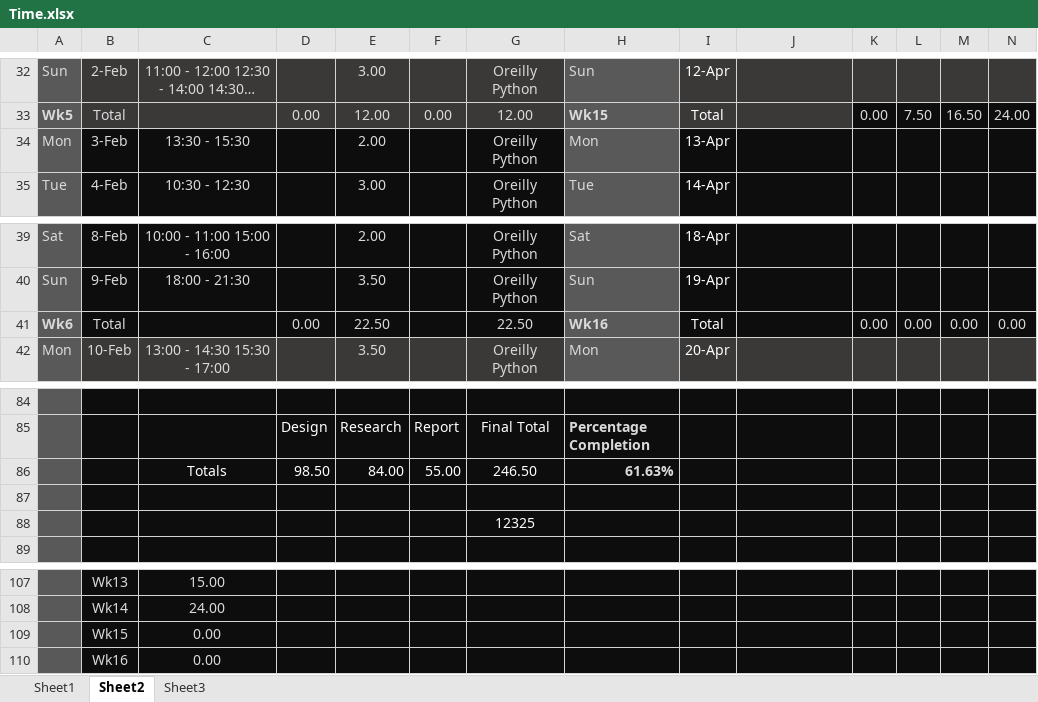
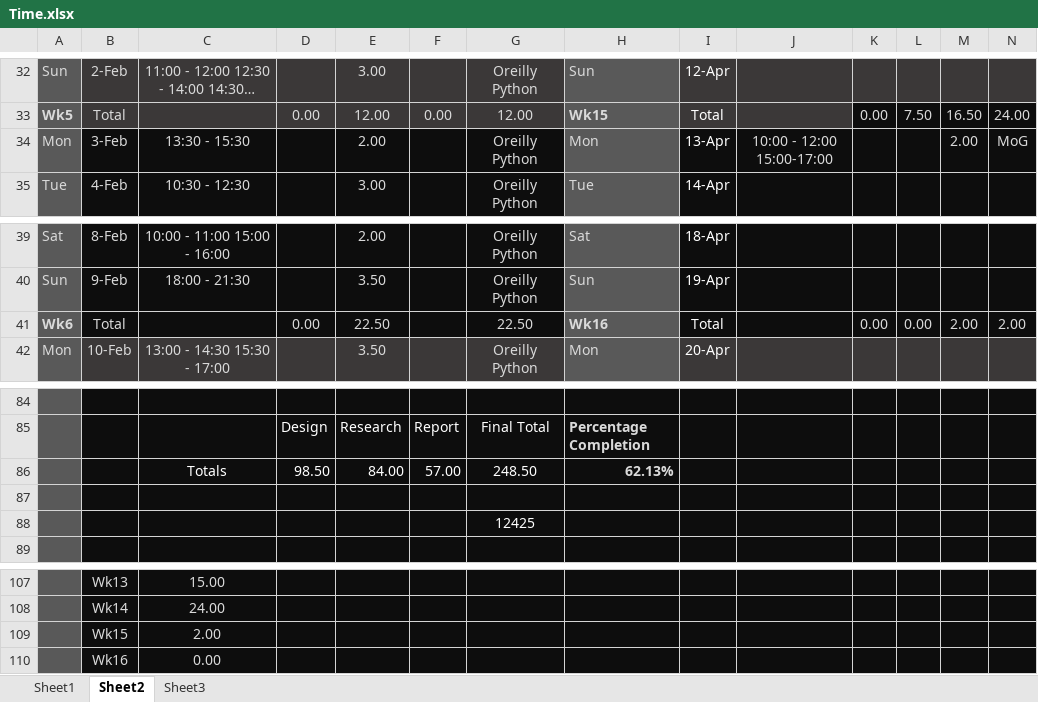
Before and after one commit to xolopx/thesisWindows, an Excel workbook: Time.xlsx, sheet Sheet2, drawn as a sheet; only a part is shown, gaps mark what is left out; long unchanged cells end in …; values as stored, in another font and other column widths than the file's, no borders; charts and pictures and conditional formats not drawn; the diff names each change by its address in the sheet, - before the commit and + after, or states it on an @@ line.

```diff
--- a/Time.xlsx (sheet Sheet2)
+++ b/Time.xlsx (sheet Sheet2)
-J34: (empty)
+J34: 10:00 - 12:00 15:00-17:00
-M34: (empty)
+M34: 2.00
-N34: (empty)
+N34: MoG
-M41: 0.00
+M41: 2.00
-N41: 0.00
+N41: 2.00
-F86: 55.00
+F86: 57.00
-G86: 246.50
+G86: 248.50
-H86: 61.63%
+H86: 62.13%
-G88: 12325
+G88: 12425
-C109: 0.00
+C109: 2.00
```
Also changed, not shown: charts or pictures, 10 other files.
